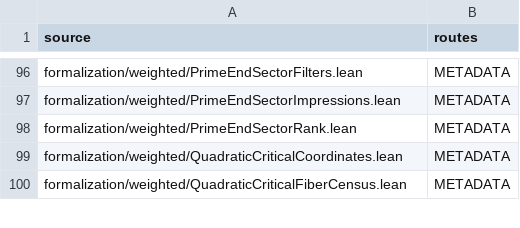
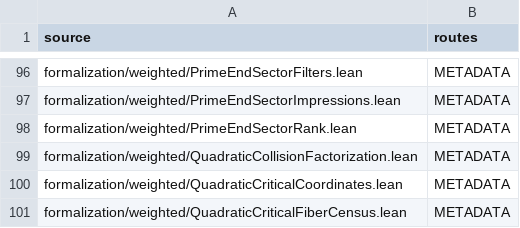
Before and after one commit to dovvnloading/loops-research-archive, a TSV file: formalization/physical_bridge_sources.tsv, drawn as a sheet; only a part is shown, gaps mark what is left out.

Commit message:
[H4_RIGIDITY] factor critical relations through constructed analytic coordinates

```diff
--- a/formalization/physical_bridge_sources.tsv
+++ b/formalization/physical_bridge_sources.tsv
@@ -98,2 +98,3 @@ formalization/weighted/PrimeEndSectorImpressions.lean	METADATA
 formalization/weighted/PrimeEndSectorRank.lean	METADATA
+formalization/weighted/QuadraticCollisionFactorization.lean	METADATA
 formalization/weighted/QuadraticCriticalCoordinates.lean	METADATA
```
Also changed, not shown: 5 other files.
